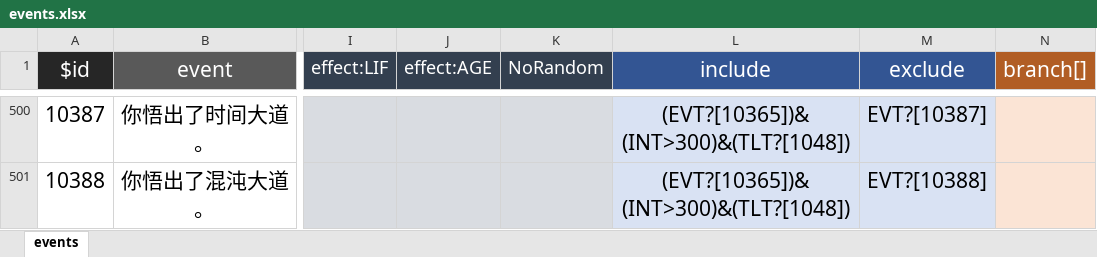
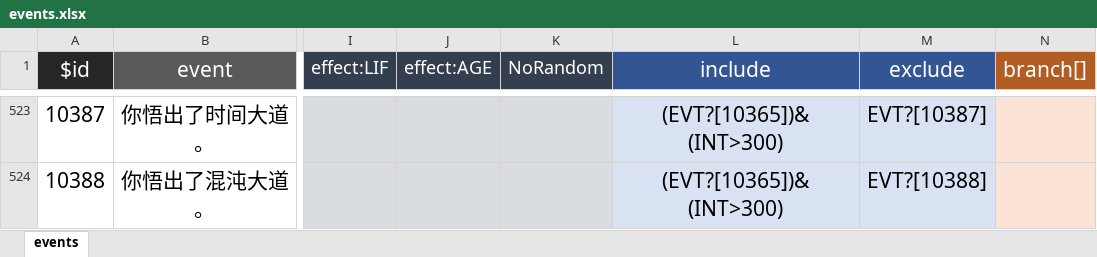
Before and after one commit to xiesean/lifeRestart, an Excel workbook: data/events.xlsx, sheet events, drawn as a sheet; only a part is shown, gaps mark what is left out; values as stored, in another font and other column widths than the file's, no borders; addresses are those after the commit; the diff covers the shown part only; the diff names each change by its address in the sheet, - before the commit and + after, or states it on an @@ line.

```diff
--- a/data/events.xlsx (sheet events)
+++ b/data/events.xlsx (sheet events)
-L523:L524 (include): (EVT?[10365])&(INT>300)&(TLT?[1048])
+L523:L524 (include): (EVT?[10365])&(INT>300)
```
Also changed, not shown: 24 added rows and 77 edited cells elsewhere in this sheet, data/achievement.xlsx, data/age.xlsx, 4 other files.
